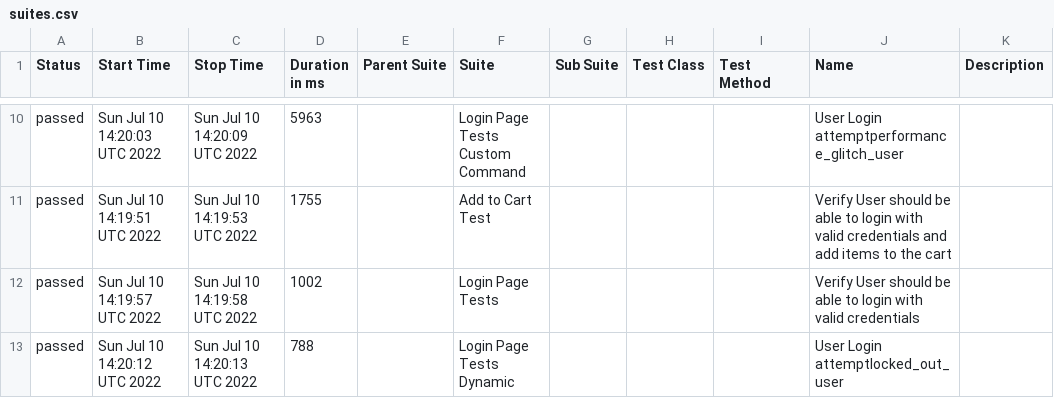
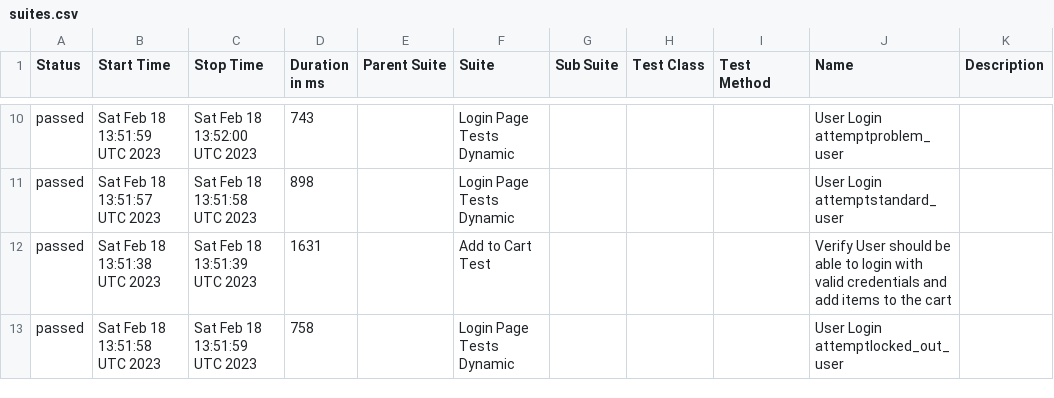
Before and after one commit to veerpatil/cypress-demo, a CSV file: data/suites.csv, drawn as a sheet; only a part is shown, gaps mark what is left out; the diff covers the shown part only.

Commit message:
Generate Allure Report for Cypress Test

```diff
--- a/data/suites.csv
+++ b/data/suites.csv
@@ -10,4 +10,4 @@
-"passed","Sun Jul 10 14:20:03 UTC 2022","Sun Jul 10 14:20:09 UTC 2022","5963","","Login Page Tests Custom Command","","","","User Login attemptperformance_glitch_user",""
-"passed","Sun Jul 10 14:19:51 UTC 2022","Sun Jul 10 14:19:53 UTC 2022","1755","","Add to Cart Test","","","","Verify User should be able to login with valid credentials and add items to the cart",""
-"passed","Sun Jul 10 14:19:57 UTC 2022","Sun Jul 10 14:19:58 UTC 2022","1002","","Login Page Tests","","","","Verify User should be able to login with valid credentials",""
-"passed","Sun Jul 10 14:20:12 UTC 2022","Sun Jul 10 14:20:13 UTC 2022","788","","Login Page Tests Dynamic","","","","User Login attemptlocked_out_user",""
+"passed","Sat Feb 18 13:51:59 UTC 2023","Sat Feb 18 13:52:00 UTC 2023","743","","Login Page Tests Dynamic","","","","User Login attemptproblem_user",""
+"passed","Sat Feb 18 13:51:57 UTC 2023","Sat Feb 18 13:51:58 UTC 2023","898","","Login Page Tests Dynamic","","","","User Login attemptstandard_user",""
+"passed","Sat Feb 18 13:51:38 UTC 2023","Sat Feb 18 13:51:39 UTC 2023","1631","","Add to Cart Test","","","","Verify User should be able to login with valid credentials and add items to the cart",""
+"passed","Sat Feb 18 13:51:58 UTC 2023","Sat Feb 18 13:51:59 UTC 2023","758","","Login Page Tests Dynamic","","","","User Login attemptlocked_out_user",""
```
Also changed, not shown: 1 added row, 1 removed row and 26 edited cells elsewhere in this file, 29 other files.
